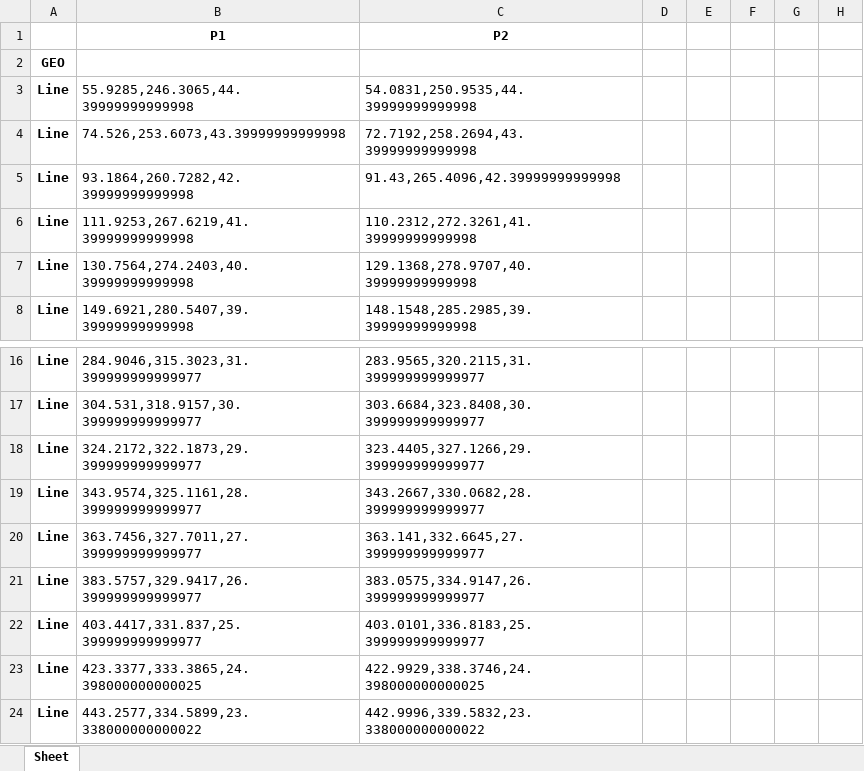
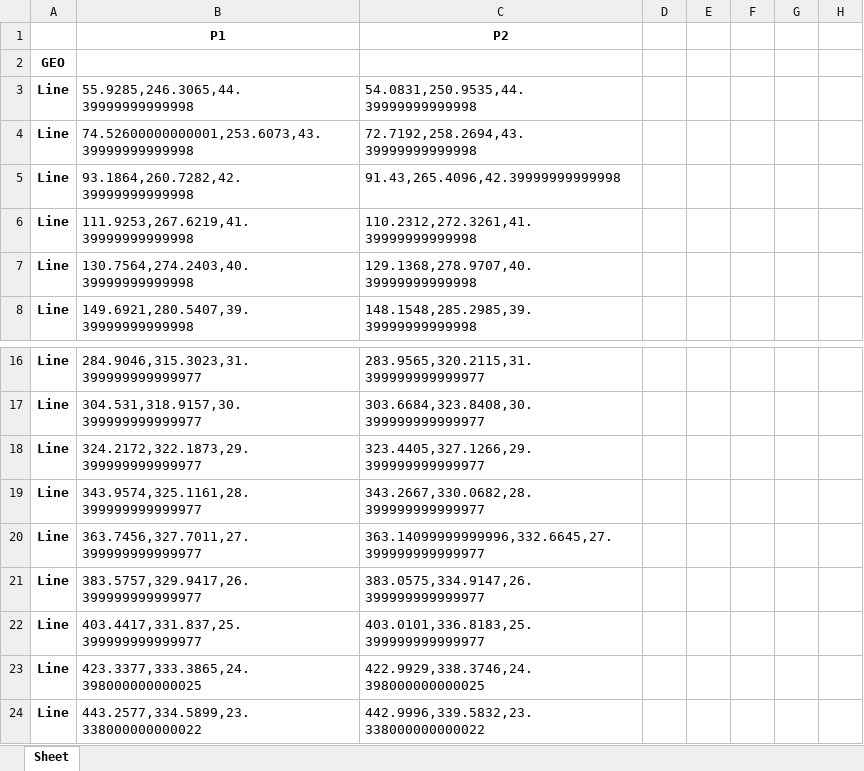
Before and after one commit to Shahabks/Repo-KCIN3D-reconstruction, an Excel workbook: Initial_Prototype_UI/Outputs/183D1PLZ_平面図04_OUT0.xlsx, sheet Sheet, drawn as a sheet; only a part is shown, gaps mark what is left out; values as stored, in another font and other column widths than the file's, no borders; the diff names each change by its address in the sheet, - before the commit and + after, or states it on an @@ line.

```diff
--- a/Initial_Prototype_UI/Outputs/183D1PLZ_平面図04_OUT0.xlsx (sheet Sheet)
+++ b/Initial_Prototype_UI/Outputs/183D1PLZ_平面図04_OUT0.xlsx (sheet Sheet)
-B4 (P1): 74.526,253.6073,43.39999999999998
+B4 (P1): 74.52600000000001,253.6073,43.39999999999998
-C20 (P2): 363.141,332.6645,27.399999999999977
+C20 (P2): 363.14099999999996,332.6645,27.399999999999977
```
Also changed, not shown: Initial_Prototype_UI/Outputs/183D1PLZ_平面図04_OUT1.xlsx, Initial_Prototype_UI/Outputs/183D1PLZ_平面図04_OUT2.xlsx, 10 other files.
